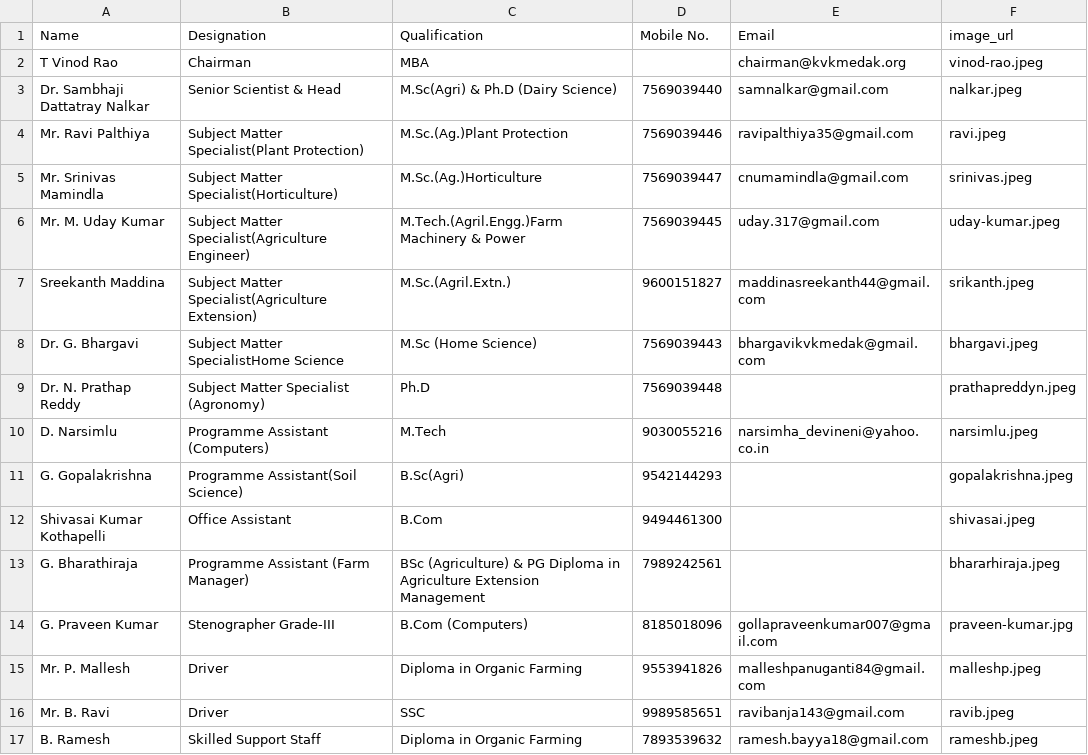
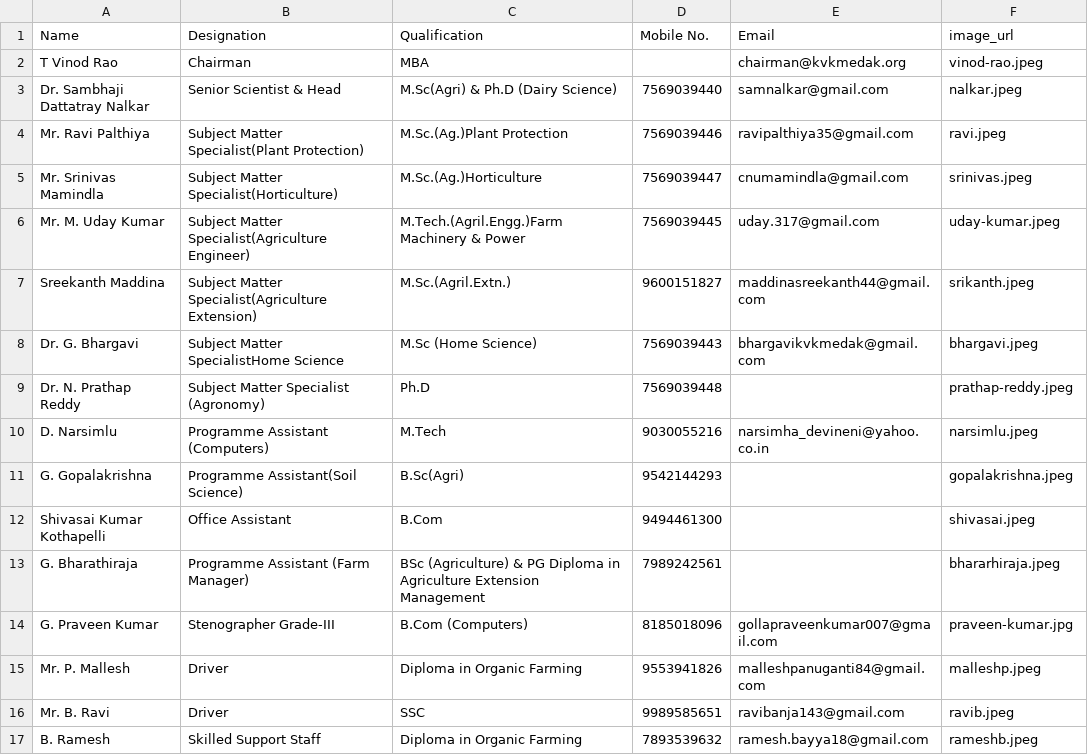
Before and after one commit to kvkmedak/kvkmedak.github.io, a CSV file: _data/team.csv, drawn as a sheet.

Commit message:
Update team.csv

```diff
--- a/_data/team.csv
+++ b/_data/team.csv
@@ -8,3 +8,3 @@ Sreekanth Maddina,Subject Matter Specialist(Agriculture Extension),M.Sc.(Agril.E
 Dr. G. Bhargavi, Subject Matter SpecialistHome Science,M.Sc (Home Science),7569039443,bhargavikvkmedak@gmail.com,bhargavi.jpeg
-Dr. N. Prathap Reddy, Subject Matter Specialist (Agronomy),Ph.D,7569039448,,prathapreddyn.jpeg
+Dr. N. Prathap Reddy, Subject Matter Specialist (Agronomy),Ph.D,7569039448,,prathap-reddy.jpeg
 D. Narsimlu,Programme Assistant (Computers),M.Tech,9030055216,narsimha_devineni@yahoo.co.in,narsimlu.jpeg
```
